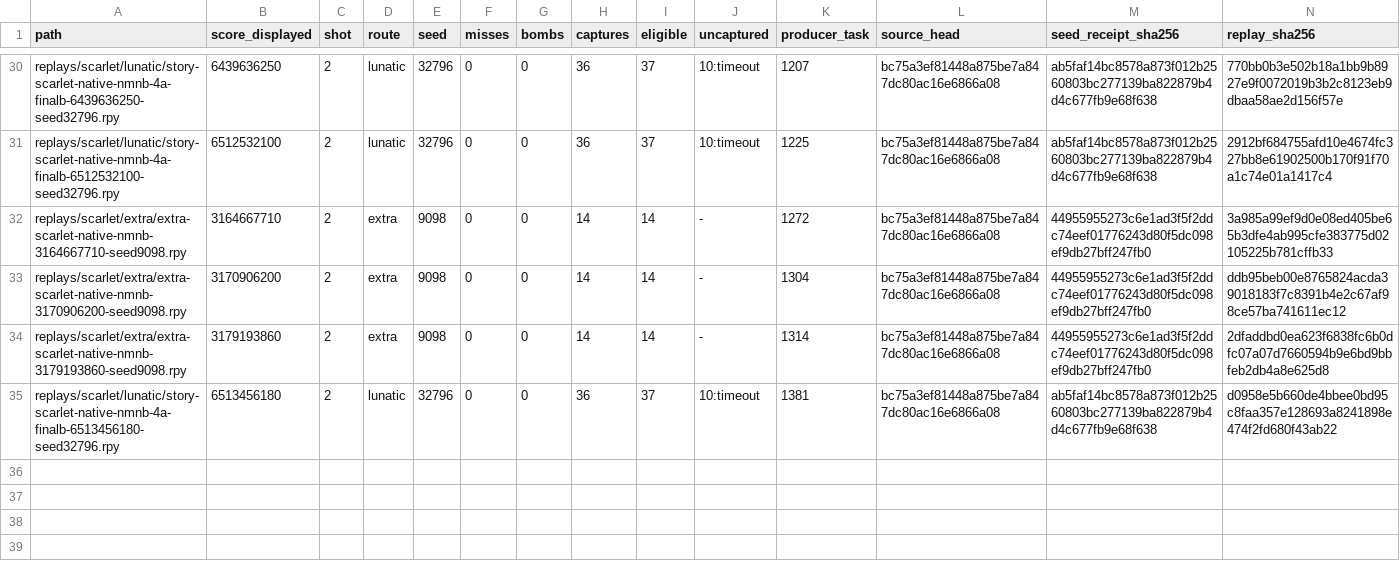
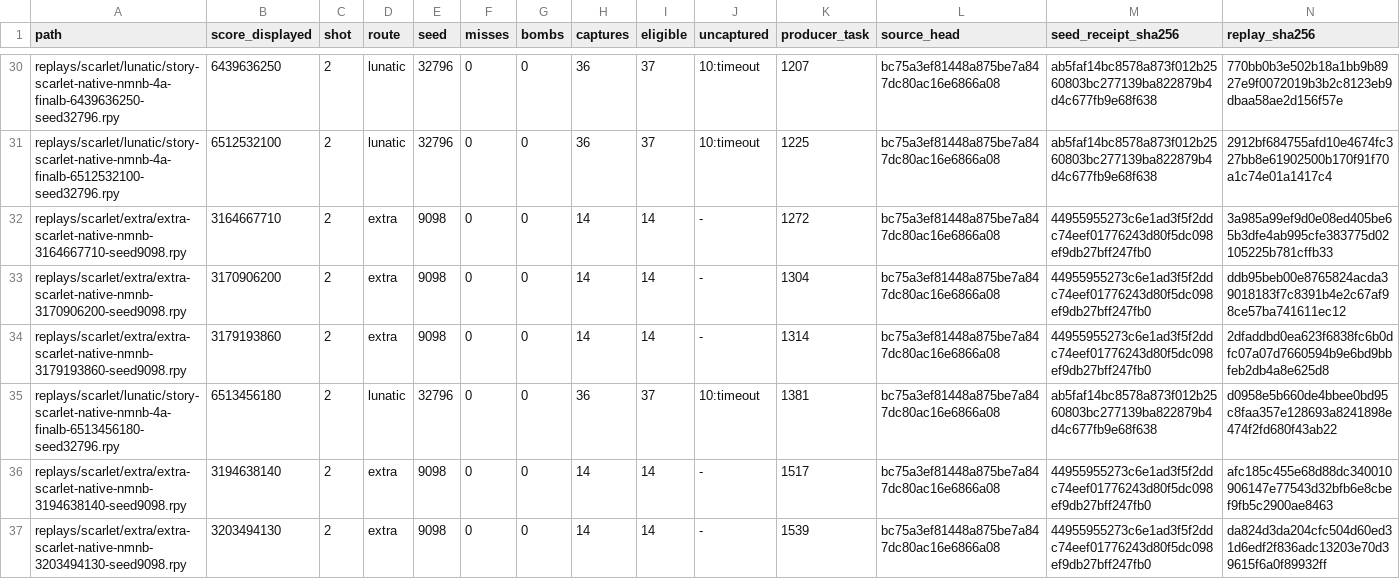
Before and after one commit to N0zoM1z0/th08-solver, a TSV file: reports/native/replays/progress.tsv, drawn as a sheet; only a part is shown, gaps mark what is left out; rows hold the shown columns only; the diff names each change by its address in the sheet, - before the commit and + after, or states it on an @@ line.

Commit message:
gpt-6.1-sol-max: Publish verified Scarlet Extra 3.203B and composable search evidence

```diff
--- a/reports/native/replays/progress.tsv
+++ b/reports/native/replays/progress.tsv
+row 36: replays/scarlet/extra/extra-scarlet-native-nmnb-3194638140-seed9098.rpy | 3194638140 | 2 | extra | 9098 | 0 | 0 | 14 | 14 | - | 1517 | bc75a3ef81448a875be7a847dc80ac16e6866a08 | 44955955273c6e1ad3f5f2ddc74eef01776243d80f5dc098ef9db27bff247fb0 | afc185c455e68d88dc340010906147e77543d32bfb6e8cbef9fb5c2900ae8463
+row 37: replays/scarlet/extra/extra-scarlet-native-nmnb-3203494130-seed9098.rpy | 3203494130 | 2 | extra | 9098 | 0 | 0 | 14 | 14 | - | 1539 | bc75a3ef81448a875be7a847dc80ac16e6866a08 | 44955955273c6e1ad3f5f2ddc74eef01776243d80f5dc098ef9db27bff247fb0 | da824d3da204cfc504d60ed31d6edf2f836adc13203e70d39615f6a0f89932ff
```
Also changed, not shown: 12 other files.
